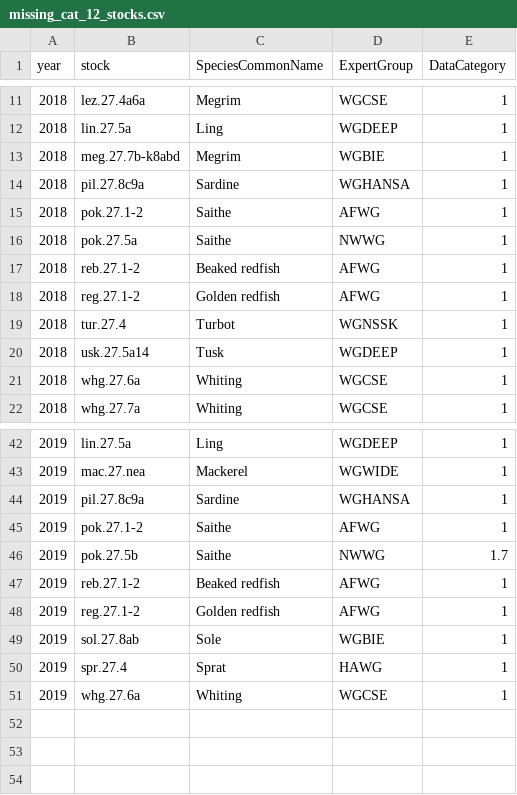
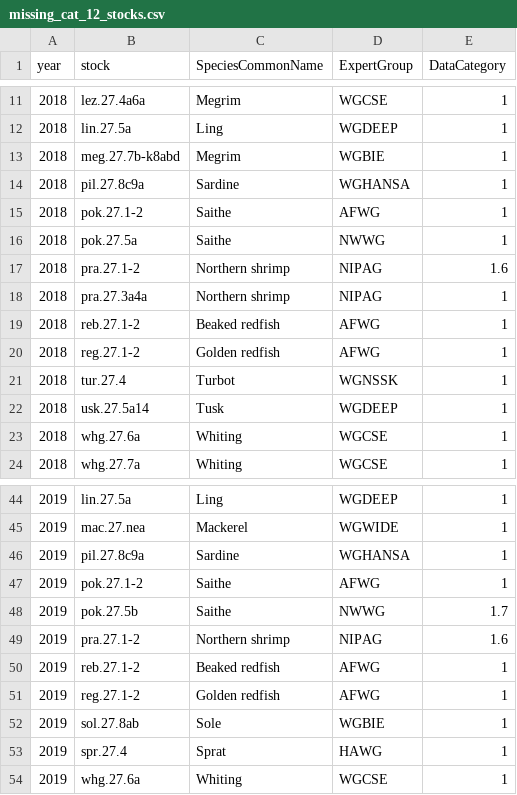
Before and after one commit to ices-eg/wk_WKFORBIAS, a CSV file: mohns_rho_survey/data/missing_cat_12_stocks.csv, drawn as a sheet; only a part is shown, gaps mark what is left out.

Commit message:
update data with scaled values

```diff
--- a/mohns_rho_survey/data/missing_cat_12_stocks.csv
+++ b/mohns_rho_survey/data/missing_cat_12_stocks.csv
@@ -16,2 +16,4 @@
 2018,"pok.27.5a","Saithe","NWWG",1
+2018,"pra.27.1-2","Northern shrimp","NIPAG",1.6
+2018,"pra.27.3a4a","Northern shrimp","NIPAG",1
 2018,"reb.27.1-2","Beaked redfish","AFWG",1
@@ -46,2 +48,3 @@
 2019,"pok.27.5b","Saithe","NWWG",1.7
+2019,"pra.27.1-2","Northern shrimp","NIPAG",1.6
 2019,"reb.27.1-2","Beaked redfish","AFWG",1
```
Also changed, not shown: mohns_rho_survey/data/provided_stocks.csv, 2 other files.
